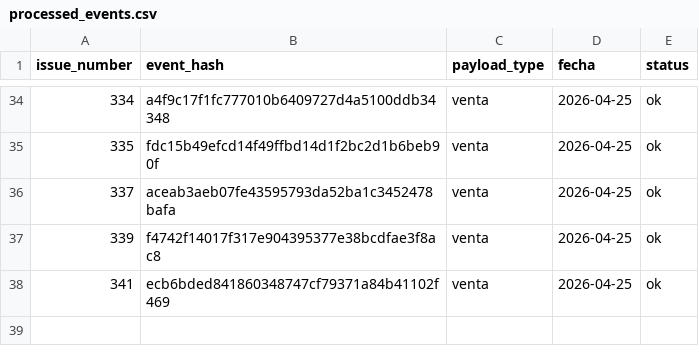
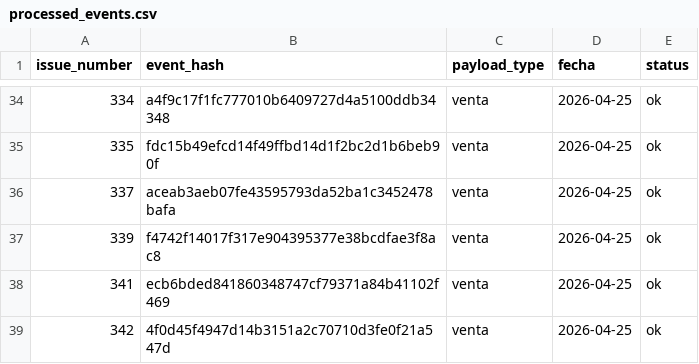
Before and after one commit to OswaldoCasillas/Ventas, a CSV file: data/processed_events.csv, drawn as a sheet; only a part is shown, gaps mark what is left out; the diff names each change by its address in the sheet, - before the commit and + after, or states it on an @@ line.

```diff
--- a/data/processed_events.csv
+++ b/data/processed_events.csv
+row 39: 342 | 4f0d45f4947d14b3151a2c70710d3fe0f21a547d | venta | 2026-04-25 | ok
```
Also changed, not shown: data/inventory.csv, data/sales.csv, 4 other files.
